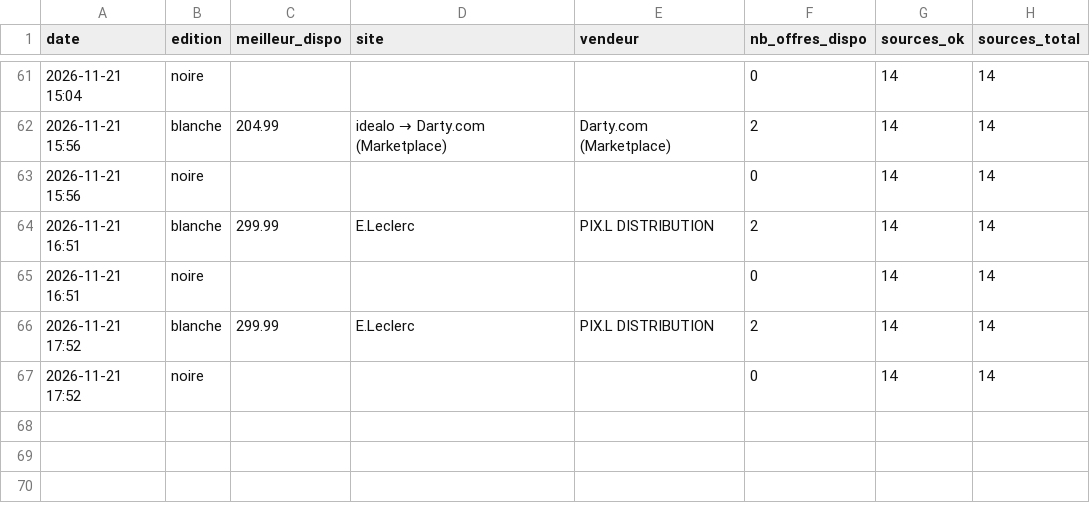
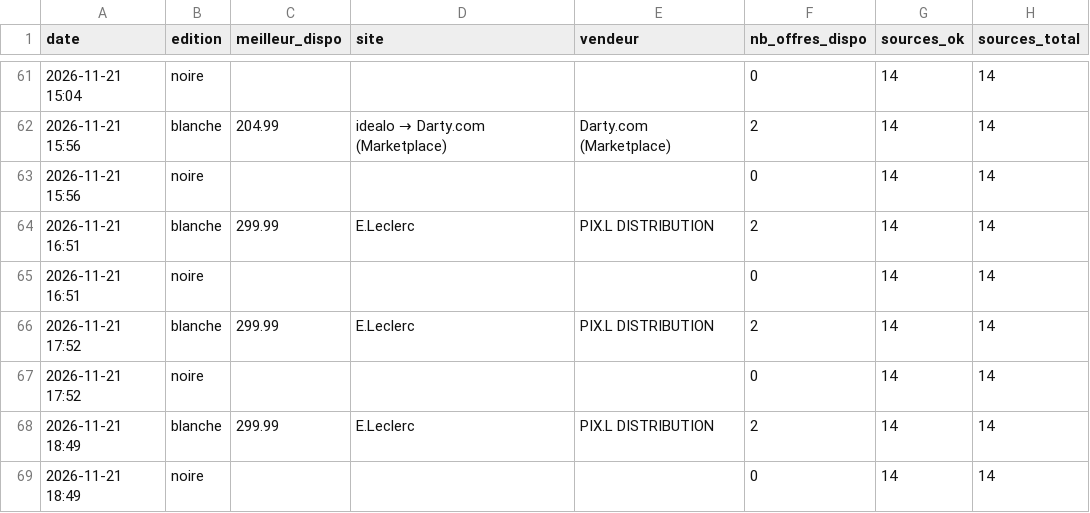
Before and after one commit to ghju500br-eng/Chambre, a CSV file: traqueur-manette-gta6/etat/historique.csv, drawn as a sheet; only a part is shown, gaps mark what is left out.

```diff
--- a/traqueur-manette-gta6/etat/historique.csv
+++ b/traqueur-manette-gta6/etat/historique.csv
@@ -67 +67,3 @@ date,edition,meilleur_dispo,site,vendeur,nb_offres_dispo,sources_ok,sources_tota
 2026-11-21 17:52,noire,,,,0,14,14
+2026-11-21 18:49,blanche,299.99,E.Leclerc,PIX.L DISTRIBUTION,2,14,14
+2026-11-21 18:49,noire,,,,0,14,14
```
Also changed, not shown: 2 other files.
